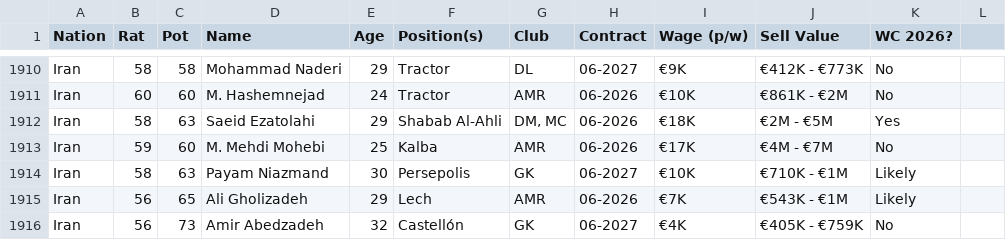
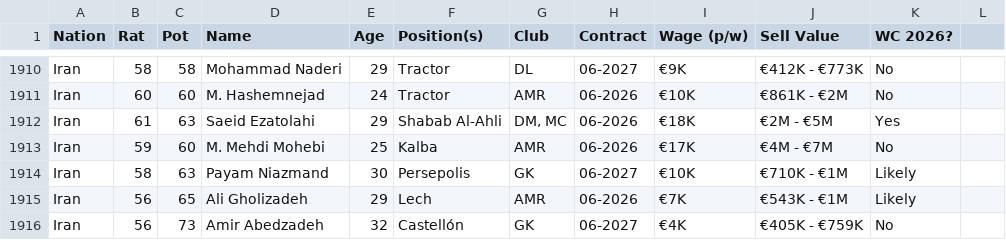
Before and after one commit to APmsj09/Fifa_Elo_Sim, a CSV file: data/Player_Data.csv, drawn as a sheet; only a part is shown, gaps mark what is left out; the diff covers the shown part only.

```diff
--- a/data/Player_Data.csv
+++ b/data/Player_Data.csv
@@ -1911,3 +1911,3 @@ Iran,58,58,Mohammad Naderi,29,Tractor,DL,06-2027,€9K,€412K - €773K,No
 Iran,60,60,M. Hashemnejad,24,Tractor,AMR,06-2026,€10K,€861K - €2M,No
-Iran,58,63,Saeid Ezatolahi,29,Shabab Al-Ahli,"DM, MC",06-2026,€18K,€2M - €5M,Yes
+Iran,61,63,Saeid Ezatolahi,29,Shabab Al-Ahli,"DM, MC",06-2026,€18K,€2M - €5M,Yes
 Iran,59,60,M. Mehdi Mohebi,25,Kalba,AMR,06-2026,€17K,€4M - €7M,No
```
Also changed, not shown: 3 added rows and 20 edited cells elsewhere in this file, data/Official_Rosters.tsv.
